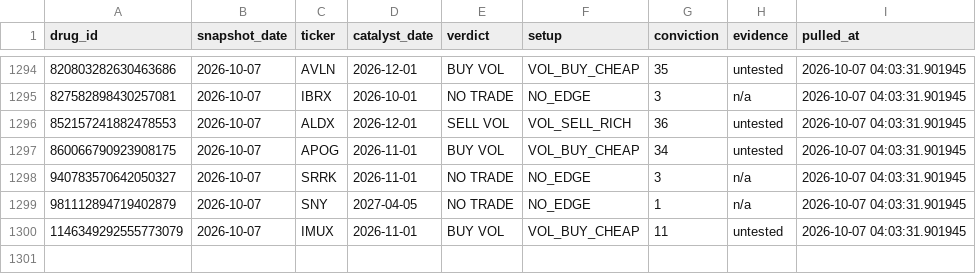
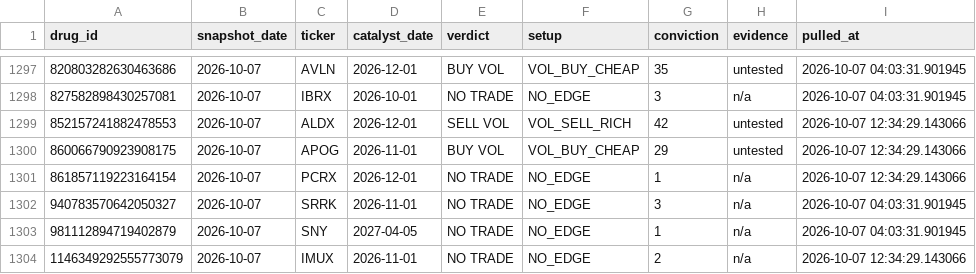
Before and after one commit to palashpawar/biocatalyst, a CSV file: logs/verdicts.csv, drawn as a sheet; only a part is shown, gaps mark what is left out; the diff covers the shown part only.

```diff
--- a/logs/verdicts.csv
+++ b/logs/verdicts.csv
@@ -1295,6 +1298,7 @@ drug_id,snapshot_date,ticker,catalyst_date,verdict,setup,conviction,evidence,pul
 827582898430257081,2026-10-07,IBRX,2026-10-01,NO TRADE,NO_EDGE,3,n/a,2026-10-07 04:03:31.901945
-852157241882478553,2026-10-07,ALDX,2026-12-01,SELL VOL,VOL_SELL_RICH,36,untested,2026-10-07 04:03:31.901945
-860066790923908175,2026-10-07,APOG,2026-11-01,BUY VOL,VOL_BUY_CHEAP,34,untested,2026-10-07 04:03:31.901945
+852157241882478553,2026-10-07,ALDX,2026-12-01,SELL VOL,VOL_SELL_RICH,42,untested,2026-10-07 12:34:29.143066
+860066790923908175,2026-10-07,APOG,2026-11-01,BUY VOL,VOL_BUY_CHEAP,29,untested,2026-10-07 12:34:29.143066
+861857119223164154,2026-10-07,PCRX,2026-12-01,NO TRADE,NO_EDGE,1,n/a,2026-10-07 12:34:29.143066
 940783570642050327,2026-10-07,SRRK,2026-11-01,NO TRADE,NO_EDGE,3,n/a,2026-10-07 04:03:31.901945
 981112894719402879,2026-10-07,SNY,2027-04-05,NO TRADE,NO_EDGE,1,n/a,2026-10-07 04:03:31.901945
-1146349292555773079,2026-10-07,IMUX,2026-11-01,BUY VOL,VOL_BUY_CHEAP,11,untested,2026-10-07 04:03:31.901945
+1146349292555773079,2026-10-07,IMUX,2026-11-01,NO TRADE,NO_EDGE,2,n/a,2026-10-07 12:34:29.143066
```
Also changed, not shown: 3 added rows and 41 edited cells elsewhere in this file, logs/sentiment.csv, 1 other file.
